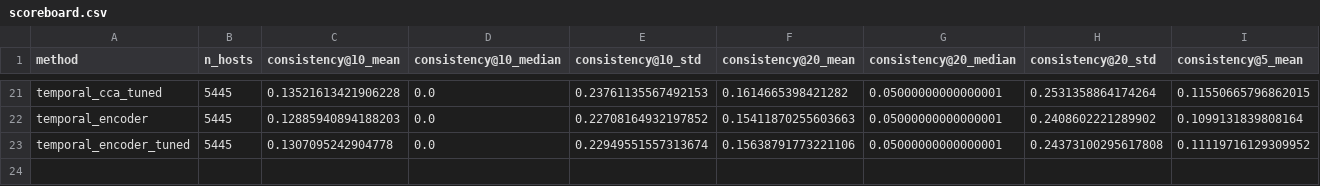
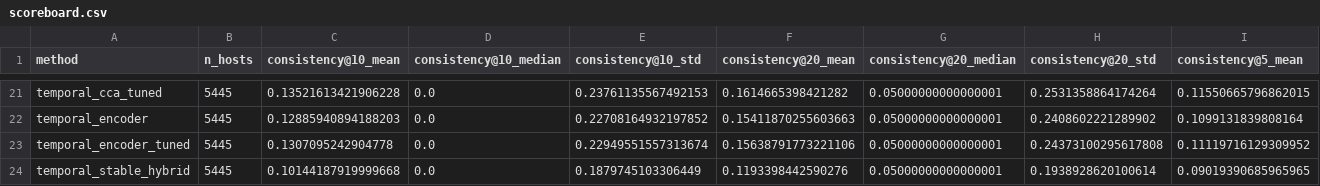
Before and after one commit to CorgCode/pt-project, a CSV file: scoreboard/scoreboard.csv, drawn as a sheet; only a part is shown, gaps mark what is left out; rows hold the shown columns only; the diff names each change by its address in the sheet, - before the commit and + after, or states it on an @@ line.

```diff
--- a/scoreboard/scoreboard.csv
+++ b/scoreboard/scoreboard.csv
+row 24: temporal_stable_hybrid | 5445 | 0.10144187919999668 | 0.0 | 0.1879745103306449 | 0.1193398442590276 | 0.05000000000000001 | 0.1938928620100614 | 0.09019390685965965
```
Also changed, not shown: 2 other files.
